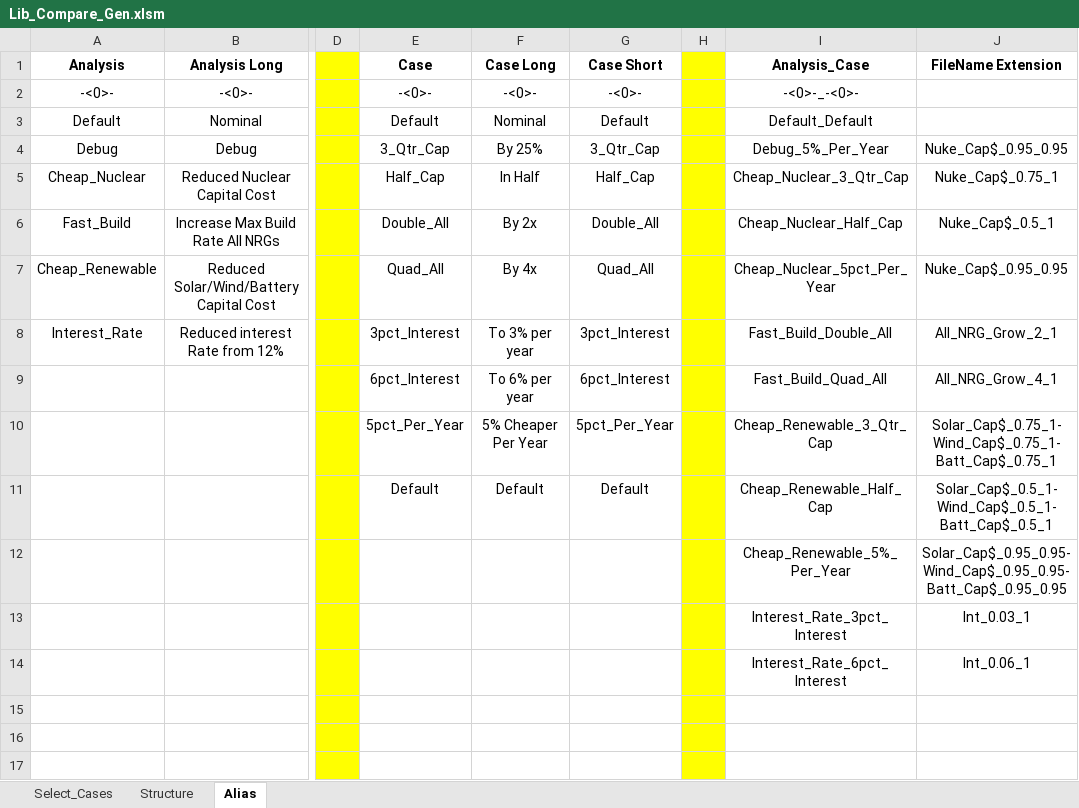
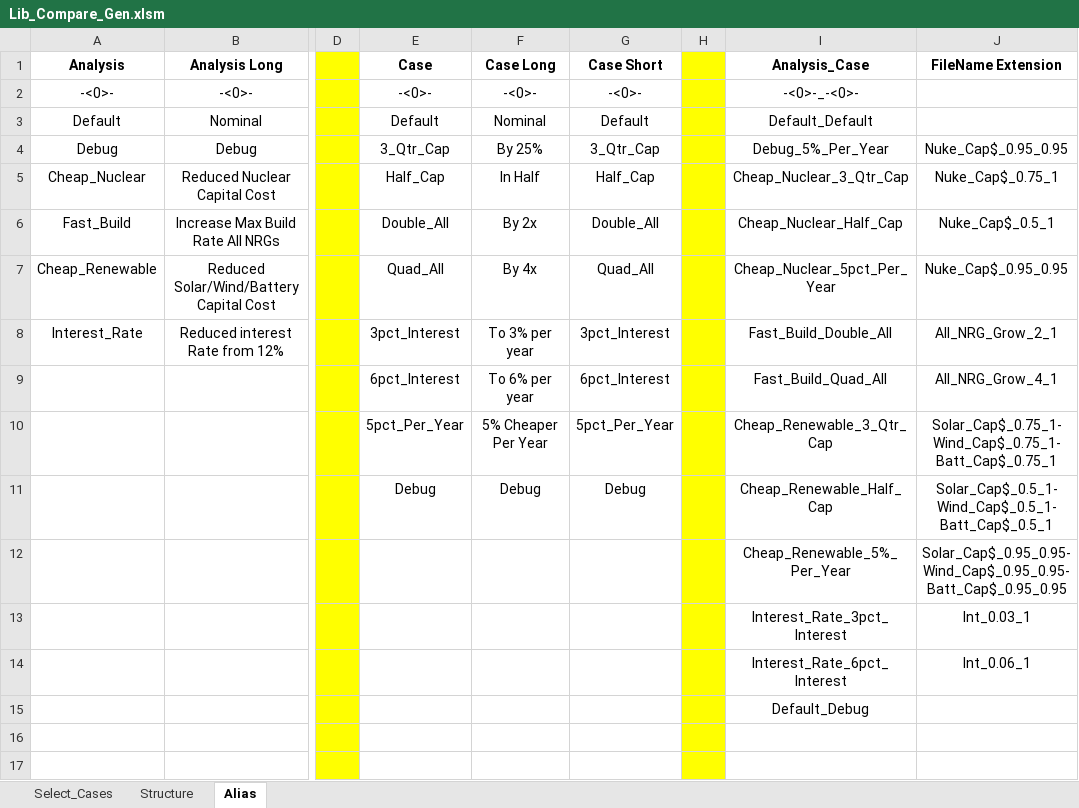
Before and after one commit to cliffgold/Optimize, an Excel workbook: Macro/Lib_Compare_Gen.xlsm, sheet Alias, drawn as a sheet; only a part is shown, gaps mark what is left out; values as stored, in another font and other column widths than the file's, no borders; the diff names each change by its address in the sheet, - before the commit and + after, or states it on an @@ line.

```diff
--- a/Macro/Lib_Compare_Gen.xlsm (sheet Alias)
+++ b/Macro/Lib_Compare_Gen.xlsm (sheet Alias)
-E11 (Case): Default
+E11 (Case): Debug
-F11 (Case Long): Default
+F11 (Case Long): Debug
-G11 (Case Short): Default
+G11 (Case Short): Debug
-I15 (Analysis_Case): (empty)
+I15 (Analysis_Case): Default_Debug
```
Also changed, not shown: sheet Select_Cases, sheet Structure, Macro/Lib_Gen.xlsm, 1 other file.
